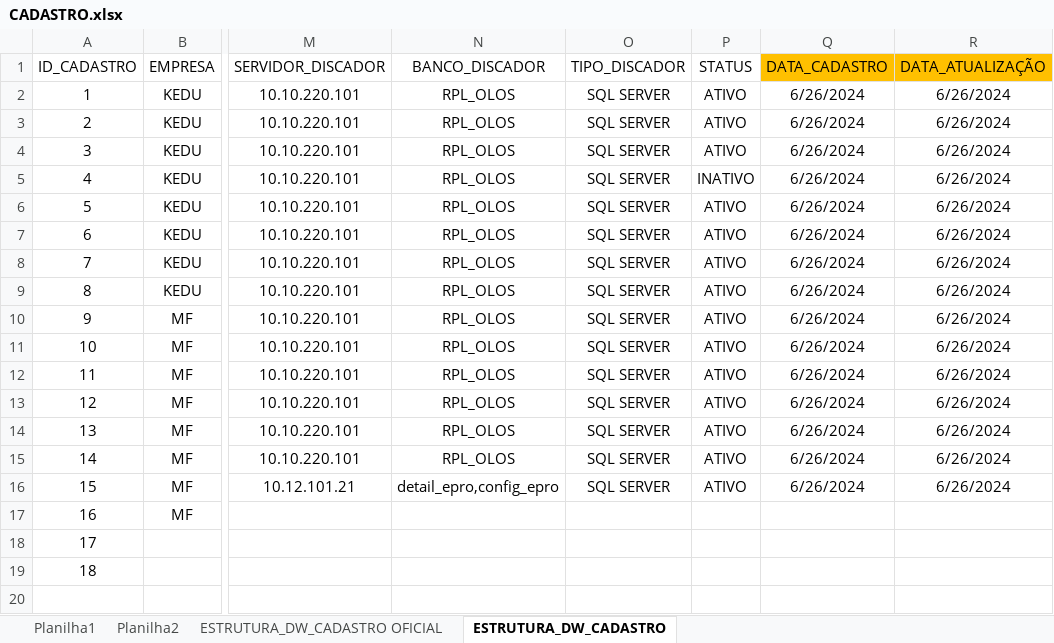
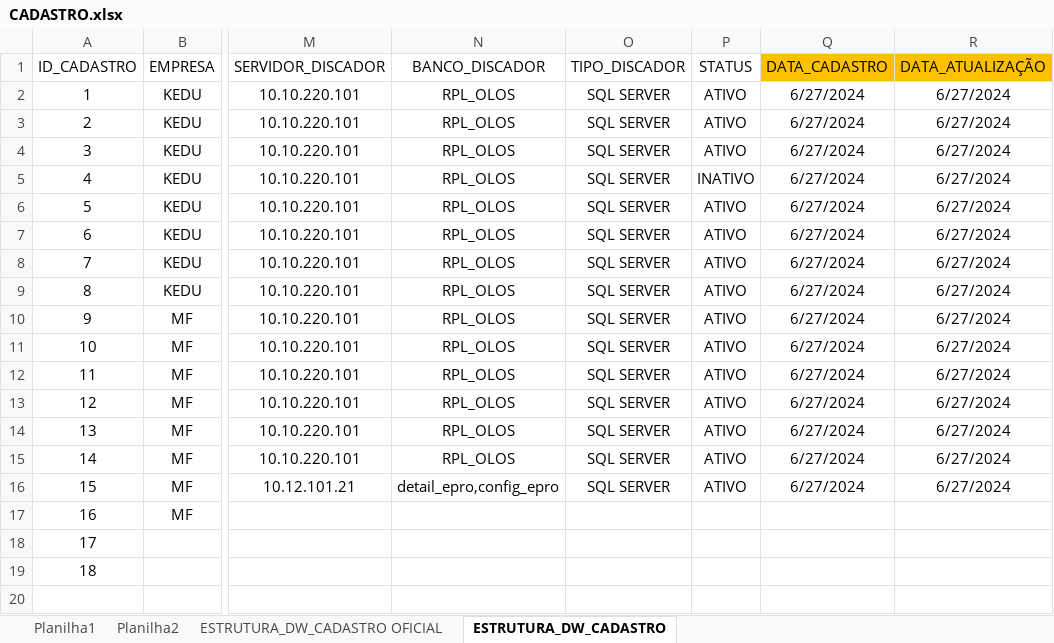
Before and after one commit to Matheus-Shadow/Data-Warehouse, an Excel workbook: Documentos/CADASTRO.xlsx, sheet ESTRUTURA_DW_CADASTRO, drawn as a sheet; only a part is shown, gaps mark what is left out; values as stored, in another font and other column widths than the file's, no borders; the diff names each change by its address in the sheet, - before the commit and + after, or states it on an @@ line.

```diff
--- a/Documentos/CADASTRO.xlsx (sheet ESTRUTURA_DW_CADASTRO)
+++ b/Documentos/CADASTRO.xlsx (sheet ESTRUTURA_DW_CADASTRO)
-Q2:Q16 (DATA_CADASTRO): 6/26/2024
+Q2:Q16 (DATA_CADASTRO): 6/27/2024
-R2:R16 (DATA_ATUALIZAÇÃO): 6/26/2024
+R2:R16 (DATA_ATUALIZAÇÃO): 6/27/2024
```
Also changed, not shown: Documentos/Mapeamento das Fontes de Dados/ACTYON/MAPEAMENTO_ACTYON.xlsx, Documentos/Mapeamento das Fontes de Dados/ASPECT/MAPEAMENTO_ASPECT.xlsx.
